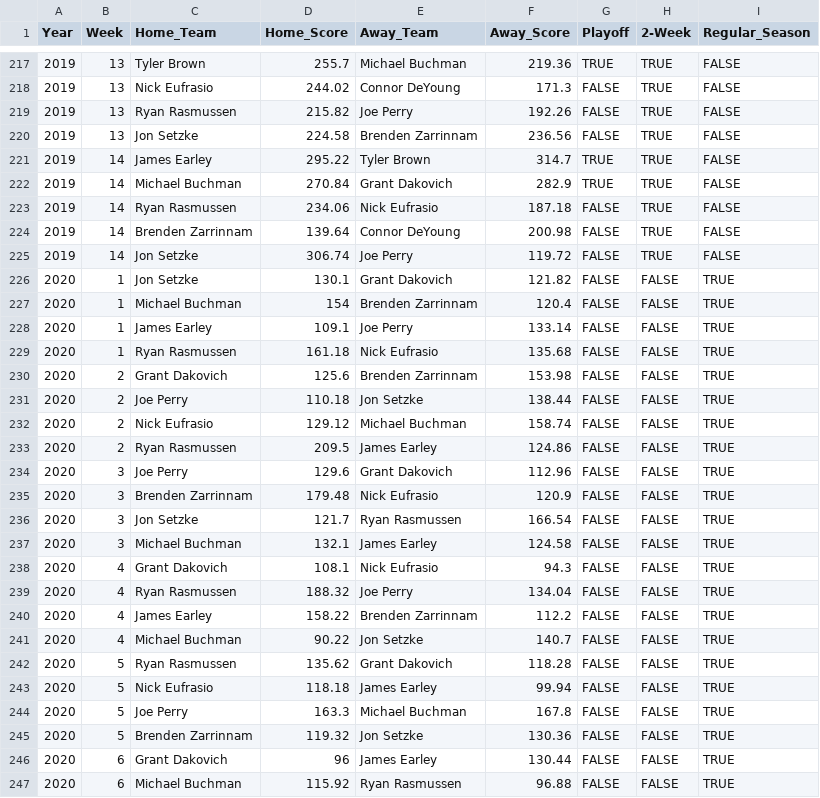
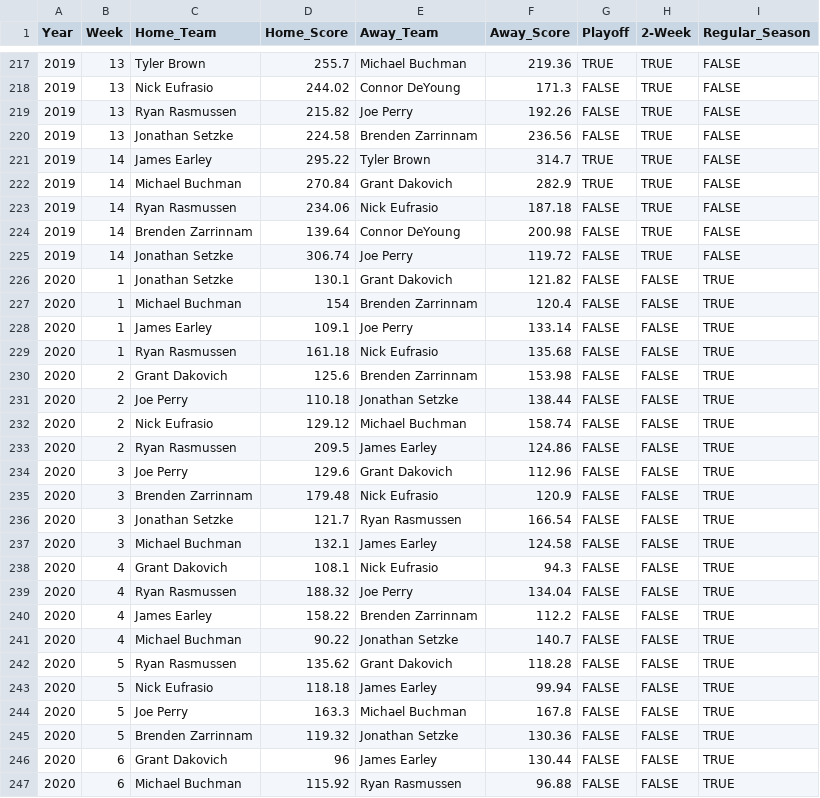
Before and after one commit to mjbuchman/ff-league-history, a CSV file: public/raw_matchup_data.csv, drawn as a sheet; only a part is shown, gaps mark what is left out; the diff covers the shown part only.

```diff
--- a/public/raw_matchup_data.csv
+++ b/public/raw_matchup_data.csv
@@ -219,3 +219,3 @@ Year,Week,Home_Team,Home_Score,Away_Team,Away_Score,Playoff,2-Week,Regular_Seaso
 2019,13,Ryan Rasmussen,215.82,Joe Perry,192.26,FALSE,TRUE,FALSE
-2019,13,Jon Setzke,224.58,Brenden Zarrinnam,236.56,FALSE,TRUE,FALSE
+2019,13,Jonathan Setzke,224.58,Brenden Zarrinnam,236.56,FALSE,TRUE,FALSE
 2019,14,James Earley,295.22,Tyler Brown,314.7,TRUE,TRUE,FALSE
@@ -224,4 +224,4 @@ Year,Week,Home_Team,Home_Score,Away_Team,Away_Score,Playoff,2-Week,Regular_Seaso
 2019,14,Brenden Zarrinnam,139.64,Connor DeYoung,200.98,FALSE,TRUE,FALSE
-2019,14,Jon Setzke,306.74,Joe Perry,119.72,FALSE,TRUE,FALSE
-2020,1,Jon Setzke,130.1,Grant Dakovich,121.82,FALSE,FALSE,TRUE
+2019,14,Jonathan Setzke,306.74,Joe Perry,119.72,FALSE,TRUE,FALSE
+2020,1,Jonathan Setzke,130.1,Grant Dakovich,121.82,FALSE,FALSE,TRUE
 2020,1,Michael Buchman,154,Brenden Zarrinnam,120.4,FALSE,FALSE,TRUE
@@ -230,3 +230,3 @@ Year,Week,Home_Team,Home_Score,Away_Team,Away_Score,Playoff,2-Week,Regular_Seaso
 2020,2,Grant Dakovich,125.6,Brenden Zarrinnam,153.98,FALSE,FALSE,TRUE
-2020,2,Joe Perry,110.18,Jon Setzke,138.44,FALSE,FALSE,TRUE
+2020,2,Joe Perry,110.18,Jonathan Setzke,138.44,FALSE,FALSE,TRUE
 2020,2,Nick Eufrasio,129.12,Michael Buchman,158.74,FALSE,FALSE,TRUE
@@ -235,3 +235,3 @@ Year,Week,Home_Team,Home_Score,Away_Team,Away_Score,Playoff,2-Week,Regular_Seaso
 2020,3,Brenden Zarrinnam,179.48,Nick Eufrasio,120.9,FALSE,FALSE,TRUE
-2020,3,Jon Setzke,121.7,Ryan Rasmussen,166.54,FALSE,FALSE,TRUE
+2020,3,Jonathan Setzke,121.7,Ryan Rasmussen,166.54,FALSE,FALSE,TRUE
 2020,3,Michael Buchman,132.1,James Earley,124.58,FALSE,FALSE,TRUE
@@ -240,3 +240,3 @@ Year,Week,Home_Team,Home_Score,Away_Team,Away_Score,Playoff,2-Week,Regular_Seaso
 2020,4,James Earley,158.22,Brenden Zarrinnam,112.2,FALSE,FALSE,TRUE
-2020,4,Michael Buchman,90.22,Jon Setzke,140.7,FALSE,FALSE,TRUE
+2020,4,Michael Buchman,90.22,Jonathan Setzke,140.7,FALSE,FALSE,TRUE
 2020,5,Ryan Rasmussen,135.62,Grant Dakovich,118.28,FALSE,FALSE,TRUE
@@ -244,3 +244,3 @@ Year,Week,Home_Team,Home_Score,Away_Team,Away_Score,Playoff,2-Week,Regular_Seaso
 2020,5,Joe Perry,163.3,Michael Buchman,167.8,FALSE,FALSE,TRUE
-2020,5,Brenden Zarrinnam,119.32,Jon Setzke,130.36,FALSE,FALSE,TRUE
+2020,5,Brenden Zarrinnam,119.32,Jonathan Setzke,130.36,FALSE,FALSE,TRUE
 2020,6,Grant Dakovich,96,James Earley,130.44,FALSE,FALSE,TRUE
```
Also changed, not shown: 49 edited cells elsewhere in this file, public/raw_draft_data.csv, 9 other files.
